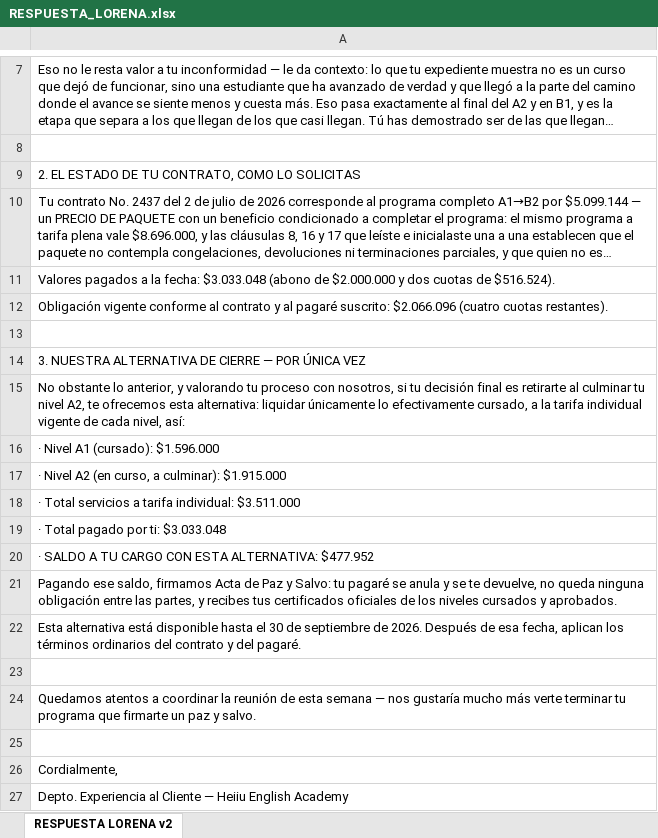
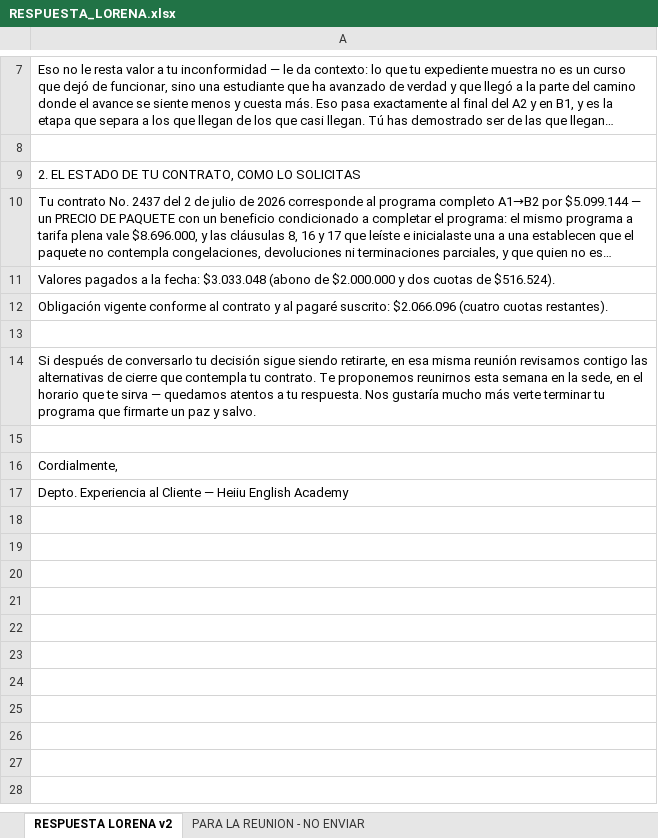
Before and after one commit to gomezrdiana/Plan-academico, an Excel workbook: recursos/experiencia_cliente/Lorena/RESPUESTA_LORENA.xlsx, sheet RESPUESTA LORENA v2, drawn as a sheet; only a part is shown, gaps mark what is left out; long unchanged cells end in …; values as stored, in another font and other column widths than the file's, no borders; the diff names each change by its address in the sheet, - before the commit and + after, or states it on an @@ line.

```diff
--- a/recursos/experiencia_cliente/Lorena/RESPUESTA_LORENA.xlsx (sheet RESPUESTA LORENA v2)
+++ b/recursos/experiencia_cliente/Lorena/RESPUESTA_LORENA.xlsx (sheet RESPUESTA LORENA v2)
+sheet tab: PARA LA REUNION - NO ENVIAR
-A14: 3. NUESTRA ALTERNATIVA DE CIERRE — POR ÚNICA VEZ
+A14: Si después de conversarlo tu decisión sigue siendo retirarte, en esa misma reunión revisamos contigo las alternativas de cierre que contempla tu contrato. Te proponemos reunirnos esta semana en la sede, en el horario que te sirva — quedamos atentos a tu respuesta. Nos gustaría mucho más verte terminar tu programa que firmarte un paz y salvo.
-row 15: No obstante lo anterior, y valorando tu proceso con nosotros, si tu decisión final es retirarte al culminar tu nivel A2, te ofrecemos esta alternativa: liquidar únicamente lo efectivamente cursado, a la tarifa individual vigente de cada nivel, así:
-row 16: · Nivel A1 (cursado): $1.596.000
-row 17: · Nivel A2 (en curso, a culminar): $1.915.000
-row 18: · Total servicios a tarifa individual: $3.511.000
-row 19: · Total pagado por ti: $3.033.048
-row 20: · SALDO A TU CARGO CON ESTA ALTERNATIVA: $477.952
-row 21: Pagando ese saldo, firmamos Acta de Paz y Salvo: tu pagaré se anula y se te devuelve, no queda ninguna obligación entre las partes, y recibes tus certificados oficiales de los niveles cursados y aprobados.
-row 22: Esta alternativa está disponible hasta el 30 de septiembre de 2026. Después de esa fecha, aplican los términos ordinarios del contrato y del pagaré.
-row 23: (empty)
-row 24: Quedamos atentos a coordinar la reunión de esta semana — nos gustaría mucho más verte terminar tu programa que firmarte un paz y salvo.
```
